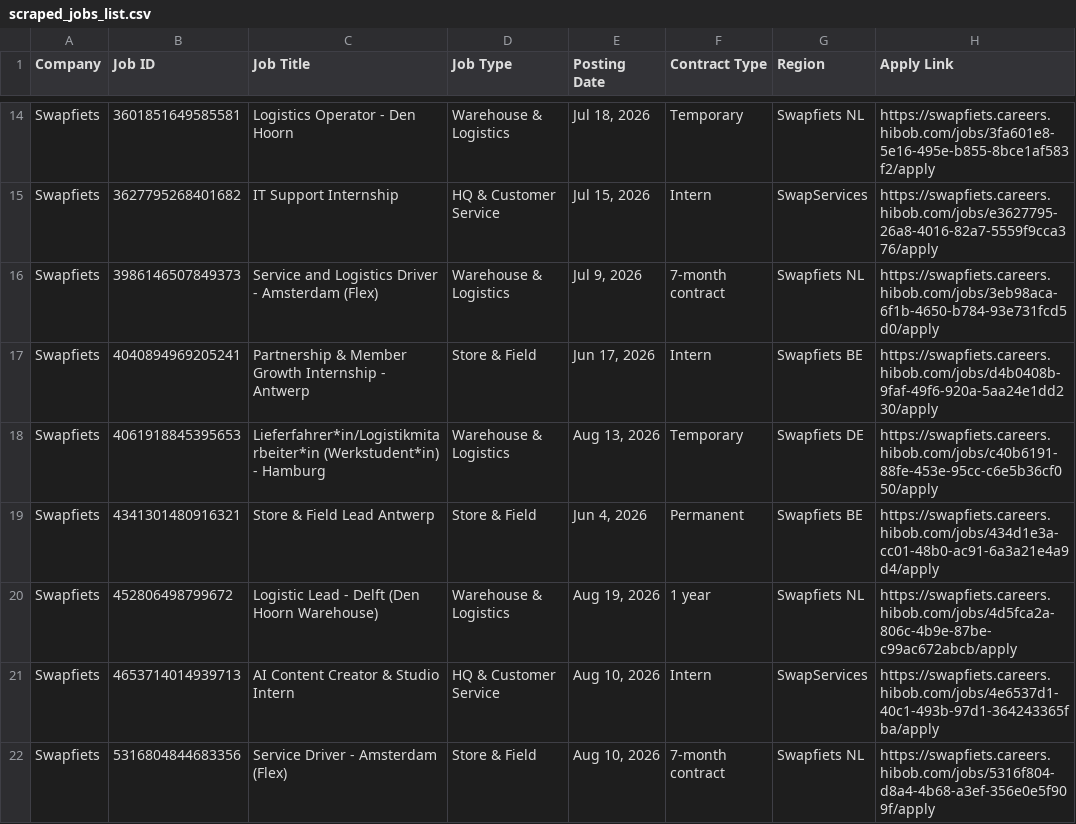
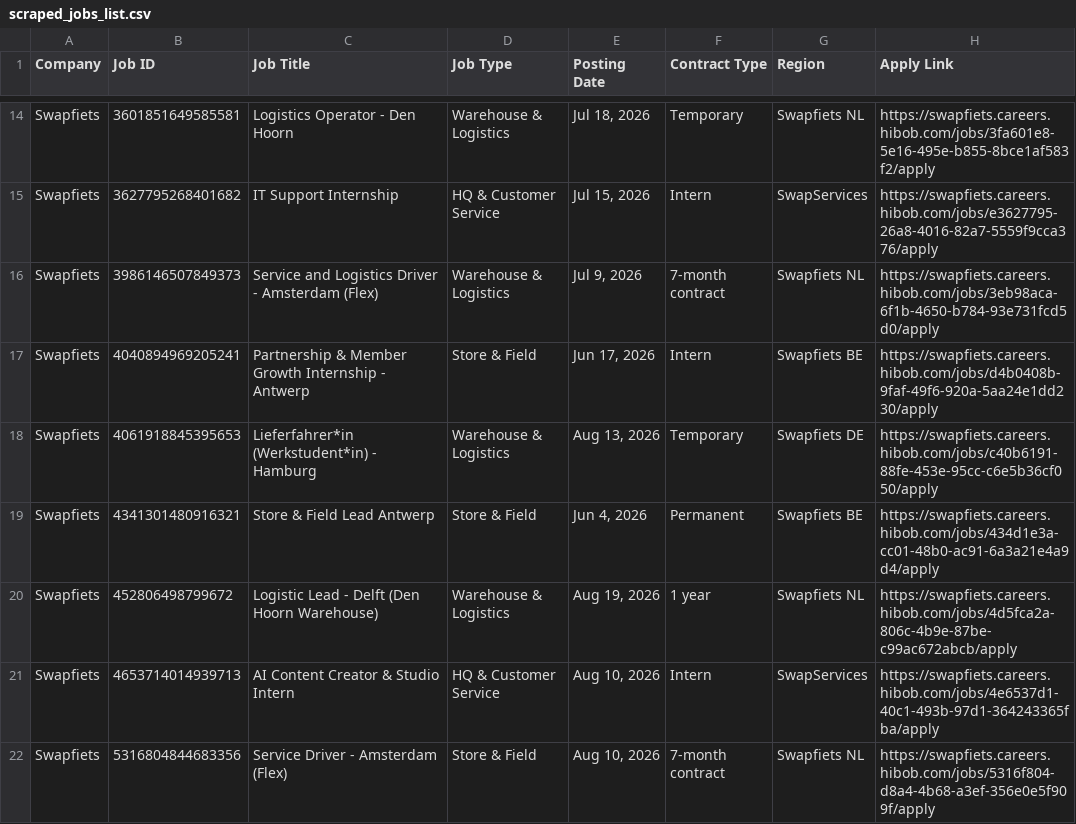
Before and after one commit to rakshit3549/jobpage, a CSV file: scraped_jobs_list.csv, drawn as a sheet; only a part is shown, gaps mark what is left out.

```diff
--- a/scraped_jobs_list.csv
+++ b/scraped_jobs_list.csv
@@ -17,3 +17,3 @@ Swapfiets,3986146507849373,Service and Logistics Driver - Amsterdam (Flex),Wareh
 Swapfiets,4040894969205241,Partnership & Member Growth Internship - Antwerp,Store & Field,"Jun 17, 2026",Intern,Swapfiets BE,https://swapfiets.careers.hibob.com/jobs/d4b0408b-9faf-49f6-920a-5aa24e1dd230/apply
-Swapfiets,4061918845395653,Lieferfahrer*in/Logistikmitarbeiter*in (Werkstudent*in) - Hamburg,Warehouse & Logistics,"Aug 13, 2026",Temporary,Swapfiets DE,https://swapfiets.careers.hibob.com/jobs/c40b6191-88fe-453e-95cc-c6e5b36cf050/apply
+Swapfiets,4061918845395653,Lieferfahrer*in (Werkstudent*in) - Hamburg,Warehouse & Logistics,"Aug 13, 2026",Temporary,Swapfiets DE,https://swapfiets.careers.hibob.com/jobs/c40b6191-88fe-453e-95cc-c6e5b36cf050/apply
 Swapfiets,4341301480916321,Store & Field Lead Antwerp,Store & Field,"Jun 4, 2026",Permanent,Swapfiets BE,https://swapfiets.careers.hibob.com/jobs/434d1e3a-cc01-48b0-ac91-6a3a21e4a9d4/apply
```
